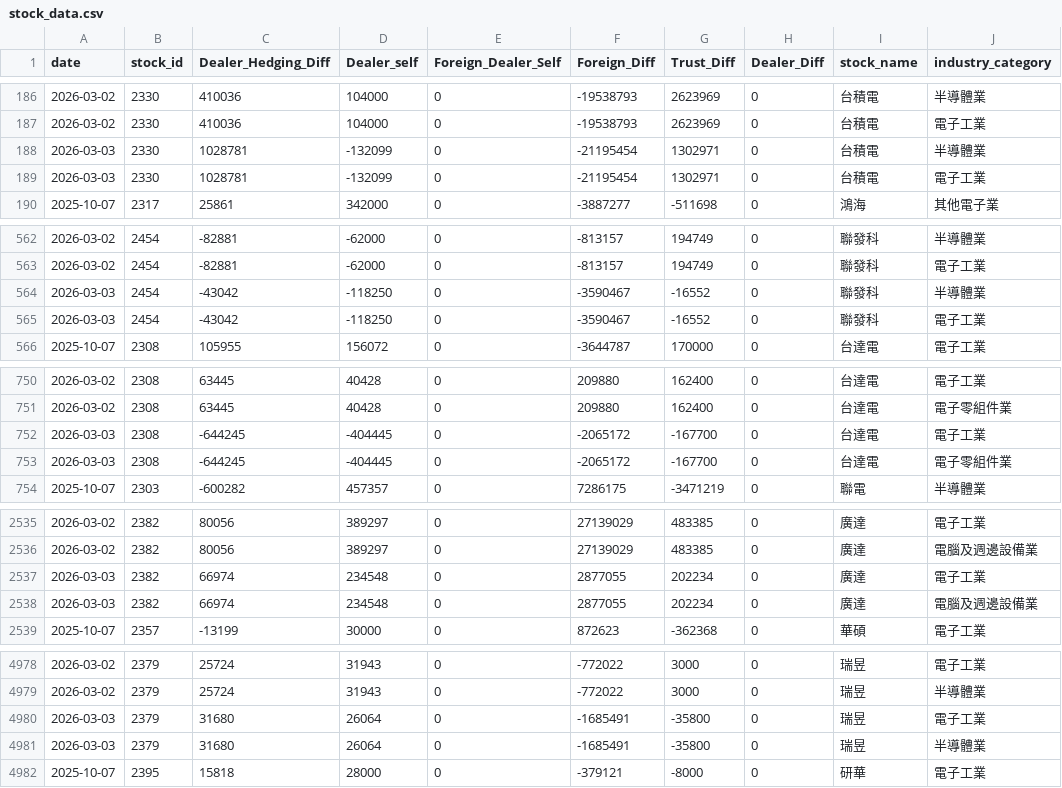
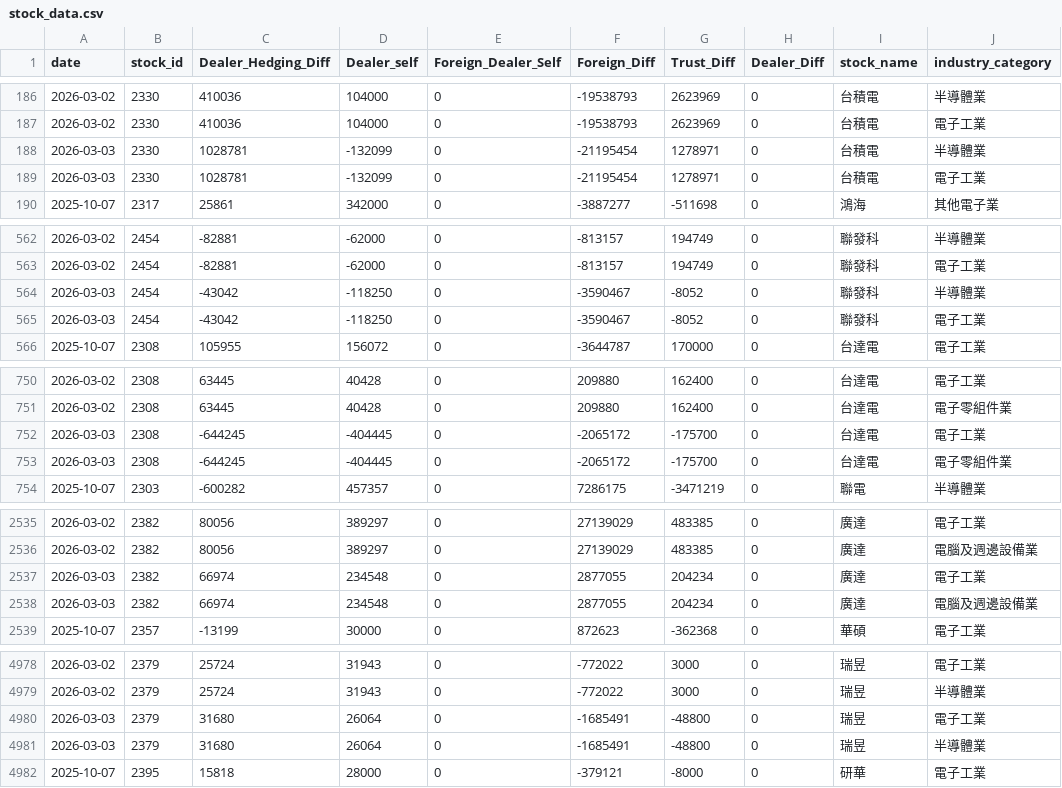
Before and after one commit to vangelis601-create/stock-flow-app, a CSV file: data/stock_data.csv, drawn as a sheet; only a part is shown, gaps mark what is left out; the diff covers the shown part only.

```diff
--- a/data/stock_data.csv
+++ b/data/stock_data.csv
@@ -187,4 +187,4 @@ date,stock_id,Dealer_Hedging_Diff,Dealer_self,Foreign_Dealer_Self,Foreign_Diff,T
 2026-03-02,2330,410036,104000,0,-19538793,2623969,0,台積電,電子工業
-2026-03-03,2330,1028781,-132099,0,-21195454,1302971,0,台積電,半導體業
-2026-03-03,2330,1028781,-132099,0,-21195454,1302971,0,台積電,電子工業
+2026-03-03,2330,1028781,-132099,0,-21195454,1278971,0,台積電,半導體業
+2026-03-03,2330,1028781,-132099,0,-21195454,1278971,0,台積電,電子工業
 2025-10-07,2317,25861,342000,0,-3887277,-511698,0,鴻海,其他電子業
@@ -563,4 +563,4 @@ date,stock_id,Dealer_Hedging_Diff,Dealer_self,Foreign_Dealer_Self,Foreign_Diff,T
 2026-03-02,2454,-82881,-62000,0,-813157,194749,0,聯發科,電子工業
-2026-03-03,2454,-43042,-118250,0,-3590467,-16552,0,聯發科,半導體業
-2026-03-03,2454,-43042,-118250,0,-3590467,-16552,0,聯發科,電子工業
+2026-03-03,2454,-43042,-118250,0,-3590467,-8052,0,聯發科,半導體業
+2026-03-03,2454,-43042,-118250,0,-3590467,-8052,0,聯發科,電子工業
 2025-10-07,2308,105955,156072,0,-3644787,170000,0,台達電,電子工業
@@ -751,4 +751,4 @@ date,stock_id,Dealer_Hedging_Diff,Dealer_self,Foreign_Dealer_Self,Foreign_Diff,T
 2026-03-02,2308,63445,40428,0,209880,162400,0,台達電,電子零組件業
-2026-03-03,2308,-644245,-404445,0,-2065172,-167700,0,台達電,電子工業
-2026-03-03,2308,-644245,-404445,0,-2065172,-167700,0,台達電,電子零組件業
+2026-03-03,2308,-644245,-404445,0,-2065172,-175700,0,台達電,電子工業
+2026-03-03,2308,-644245,-404445,0,-2065172,-175700,0,台達電,電子零組件業
 2025-10-07,2303,-600282,457357,0,7286175,-3471219,0,聯電,半導體業
@@ -2536,4 +2536,4 @@ date,stock_id,Dealer_Hedging_Diff,Dealer_self,Foreign_Dealer_Self,Foreign_Diff,T
 2026-03-02,2382,80056,389297,0,27139029,483385,0,廣達,電腦及週邊設備業
-2026-03-03,2382,66974,234548,0,2877055,202234,0,廣達,電子工業
-2026-03-03,2382,66974,234548,0,2877055,202234,0,廣達,電腦及週邊設備業
+2026-03-03,2382,66974,234548,0,2877055,204234,0,廣達,電子工業
+2026-03-03,2382,66974,234548,0,2877055,204234,0,廣達,電腦及週邊設備業
 2025-10-07,2357,-13199,30000,0,872623,-362368,0,華碩,電子工業
@@ -4979,4 +4979,4 @@ date,stock_id,Dealer_Hedging_Diff,Dealer_self,Foreign_Dealer_Self,Foreign_Diff,T
 2026-03-02,2379,25724,31943,0,-772022,3000,0,瑞昱,半導體業
-2026-03-03,2379,31680,26064,0,-1685491,-35800,0,瑞昱,電子工業
-2026-03-03,2379,31680,26064,0,-1685491,-35800,0,瑞昱,半導體業
+2026-03-03,2379,31680,26064,0,-1685491,-48800,0,瑞昱,電子工業
+2026-03-03,2379,31680,26064,0,-1685491,-48800,0,瑞昱,半導體業
 2025-10-07,2395,15818,28000,0,-379121,-8000,0,研華,電子工業
```
Also changed, not shown: 94 moved rows and 2 edited cells elsewhere in this file.
